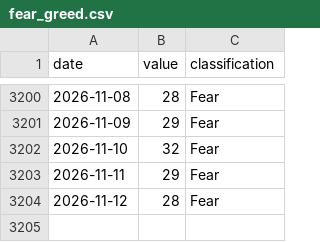
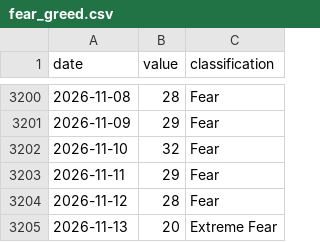
Before and after one commit to FlameSovereign/Cryptocurrency, a CSV file: data/fear_greed.csv, drawn as a sheet; only a part is shown, gaps mark what is left out.

```diff
--- a/data/fear_greed.csv
+++ b/data/fear_greed.csv
@@ -3204 +3204,2 @@ date,value,classification
 2026-11-12,28,Fear
+2026-11-13,20,Extreme Fear
```
Also changed, not shown: data/gate_movers.csv, data/stock_tokens.csv, 1 other file.
